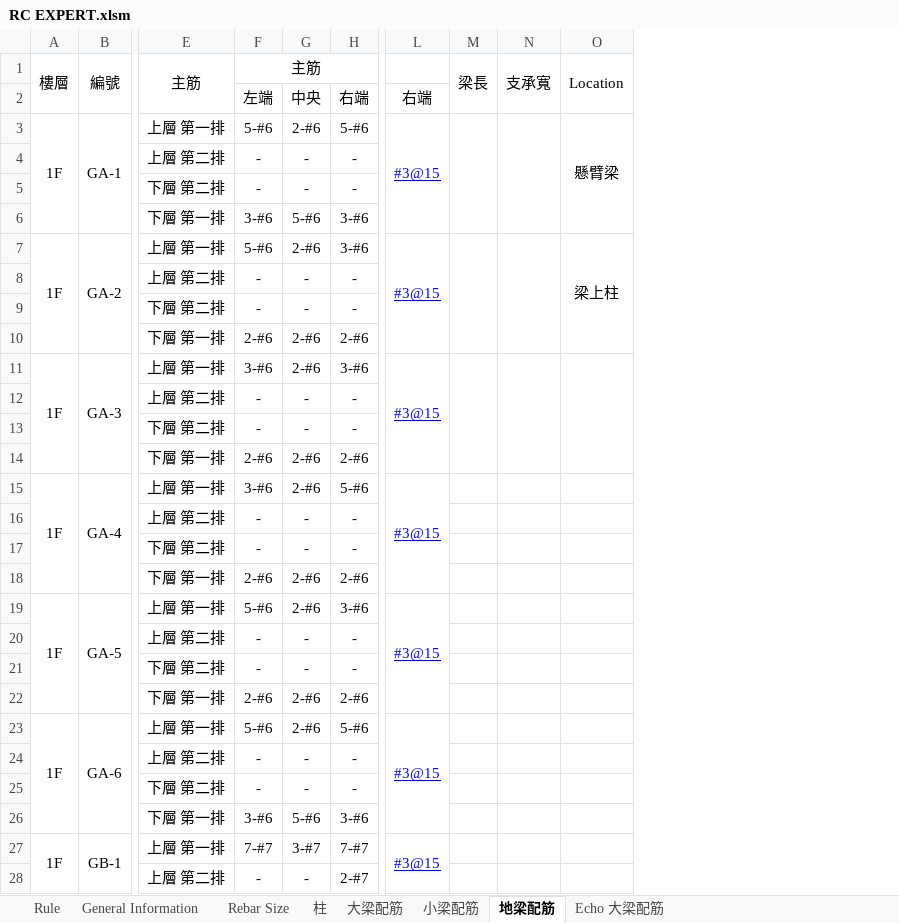
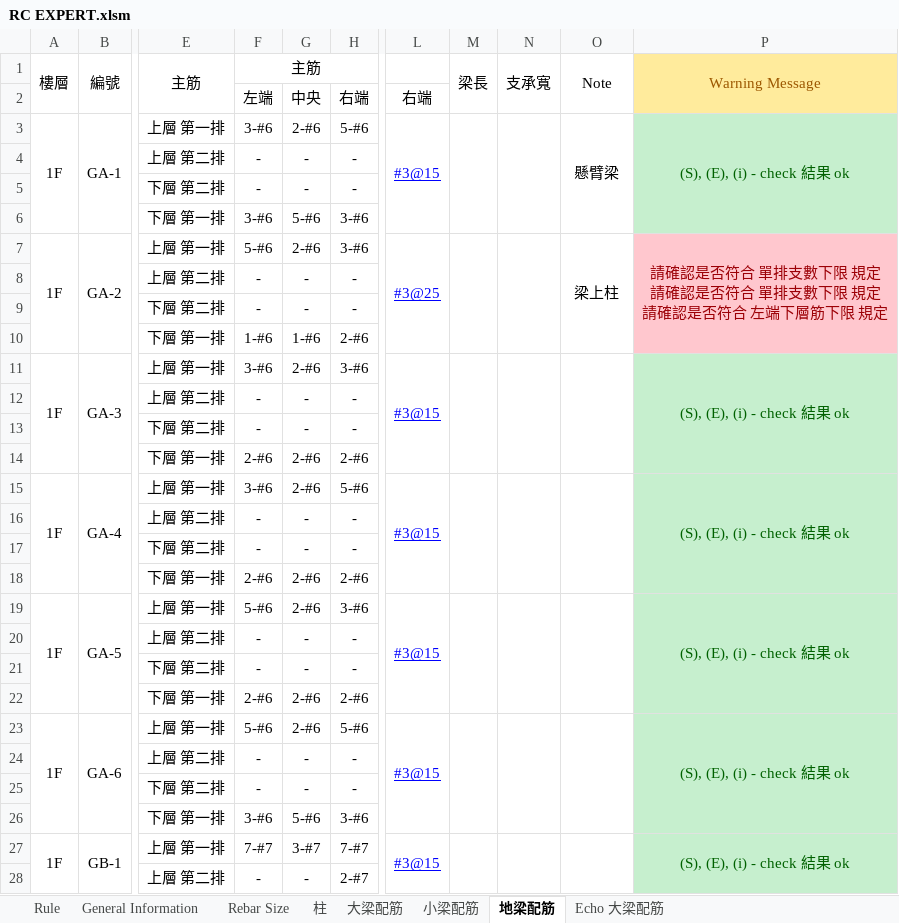
Before and after one commit to skyran1278/VbaProject, an Excel workbook: 20170524 RC EXPERT/RC EXPERT.xlsm, sheet 地梁配筋, drawn as a sheet; only a part is shown, gaps mark what is left out; values as stored, in another font and other column widths than the file's, no borders; charts and pictures not drawn; ↵ is a line break in a cell; the diff covers the shown part only; the diff names each change by its address in the sheet, - before the commit and + after, or states it on an @@ line.

```diff
--- a/20170524 RC EXPERT/RC EXPERT.xlsm (sheet 地梁配筋)
+++ b/20170524 RC EXPERT/RC EXPERT.xlsm (sheet 地梁配筋)
+column P (Warning Message), rows 3-27: (S), (E), (i) - check 結果 ok |  |  |  | 請確認是否符合 單排支數下限 規定 ↵ 請確認是否符合 單排支數下限 規定 ↵ 請確認是否符合 左端下層筋下限 規定 |  |  |  | (S), (E), (i) - check 結果 ok |  |  |  | (S), (E), (i) - check 結果 ok |  |  |  | (S), (E), (i) - check 結果 ok |  |  |  | (S), (E), (i) - check 結果 ok |  |  |  | (S), (E), (i) - check 結果 ok
-O1: Location
+O1: Note
-F3 (主筋): 5-#6
+F3 (主筋): 3-#6
-L7: #3@15
+L7: #3@25
-F10 (主筋): 2-#6
+F10 (主筋): 1-#6
-G10: 2-#6
+G10: 1-#6
+M15:M18 merged
+N15:N18 merged
+O15:O18 merged
+M19:M22 merged
+N19:N22 merged
+O19:O22 merged
+M23:M26 merged
+N23:N26 merged
+O23:O26 merged
+M27:M30 merged
+N27:N30 merged
+O27:O30 merged
```
Also changed, not shown: merged cells elsewhere in this sheet, sheet 柱, sheet 小梁配筋, sheet 大梁配筋, sheet Echo 大梁配筋, sheet General Information, charts or pictures, 2 other files.
